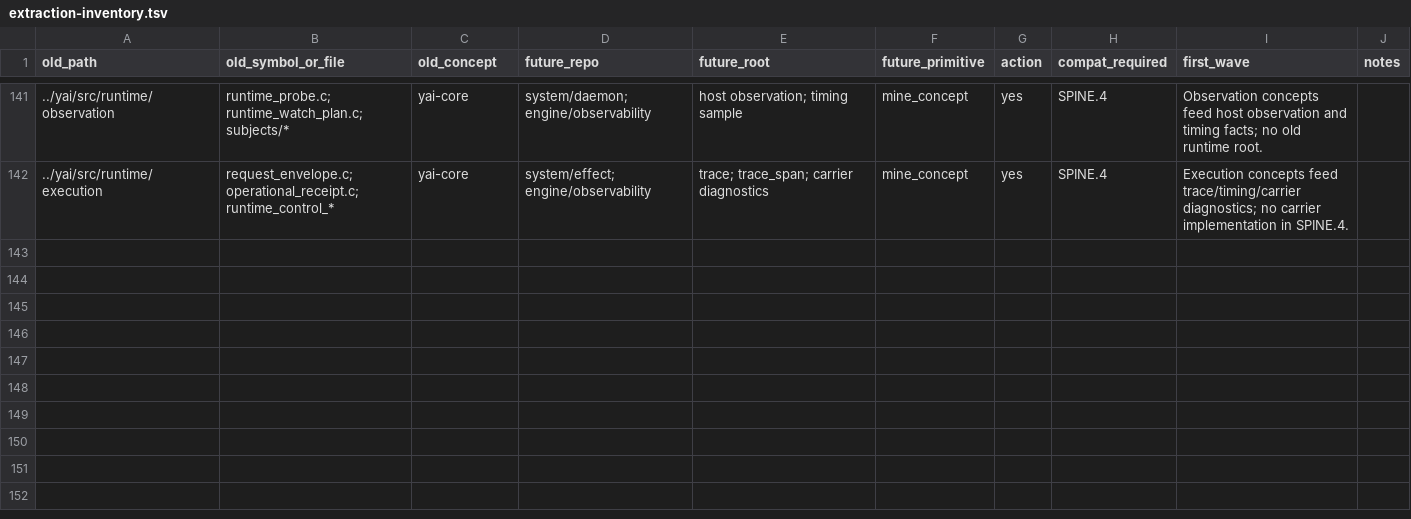
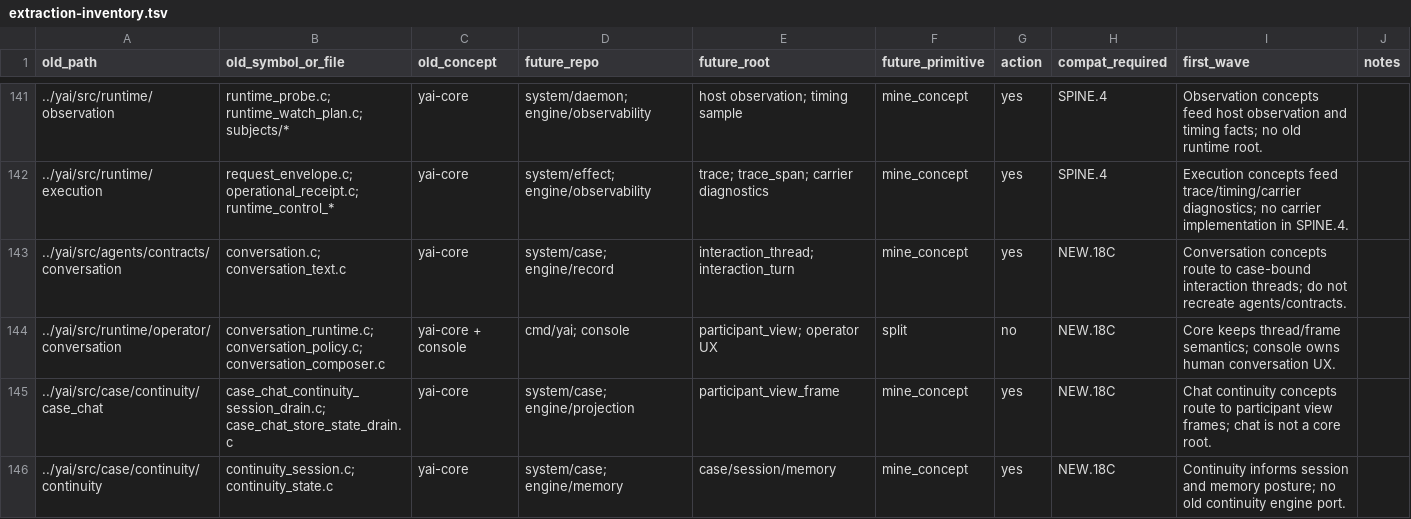
Before and after one commit to yailabs/yai-core, a TSV file: docs/internal/extraction-inventory.tsv, drawn as a sheet; only a part is shown, gaps mark what is left out; the diff names each change by its address in the sheet, - before the commit and + after, or states it on an @@ line.

Commit message:
NEW.18C: add interaction thread participant view boundary

```diff
--- a/docs/internal/extraction-inventory.tsv
+++ b/docs/internal/extraction-inventory.tsv
+row 143: ../yai/src/agents/contracts/conversation | conversation.c; conversation_text.c | yai-core | system/case; engine/record | interaction_thread; interaction_turn | mine_concept | yes | NEW.18C | Conversation concepts route to case-bound interaction threads; do not recreate agents/contracts.
+row 144: ../yai/src/runtime/operator/conversation | conversation_runtime.c; conversation_policy.c; conversation_composer.c | yai-core + console | cmd/yai; console | participant_view; operator UX | split | no | NEW.18C | Core keeps thread/frame semantics; console owns human conversation UX.
+row 145: ../yai/src/case/continuity/case_chat | case_chat_continuity_session_drain.c; case_chat_store_state_drain.c | yai-core | system/case; engine/projection | participant_view_frame | mine_concept | yes | NEW.18C | Chat continuity concepts route to participant view frames; chat is not a core root.
+row 146: ../yai/src/case/continuity/continuity | continuity_session.c; continuity_state.c | yai-core | system/case; engine/memory | case/session/memory | mine_concept | yes | NEW.18C | Continuity informs session and memory posture; no old continuity engine port.
```
Also changed, not shown: 37 other files.
